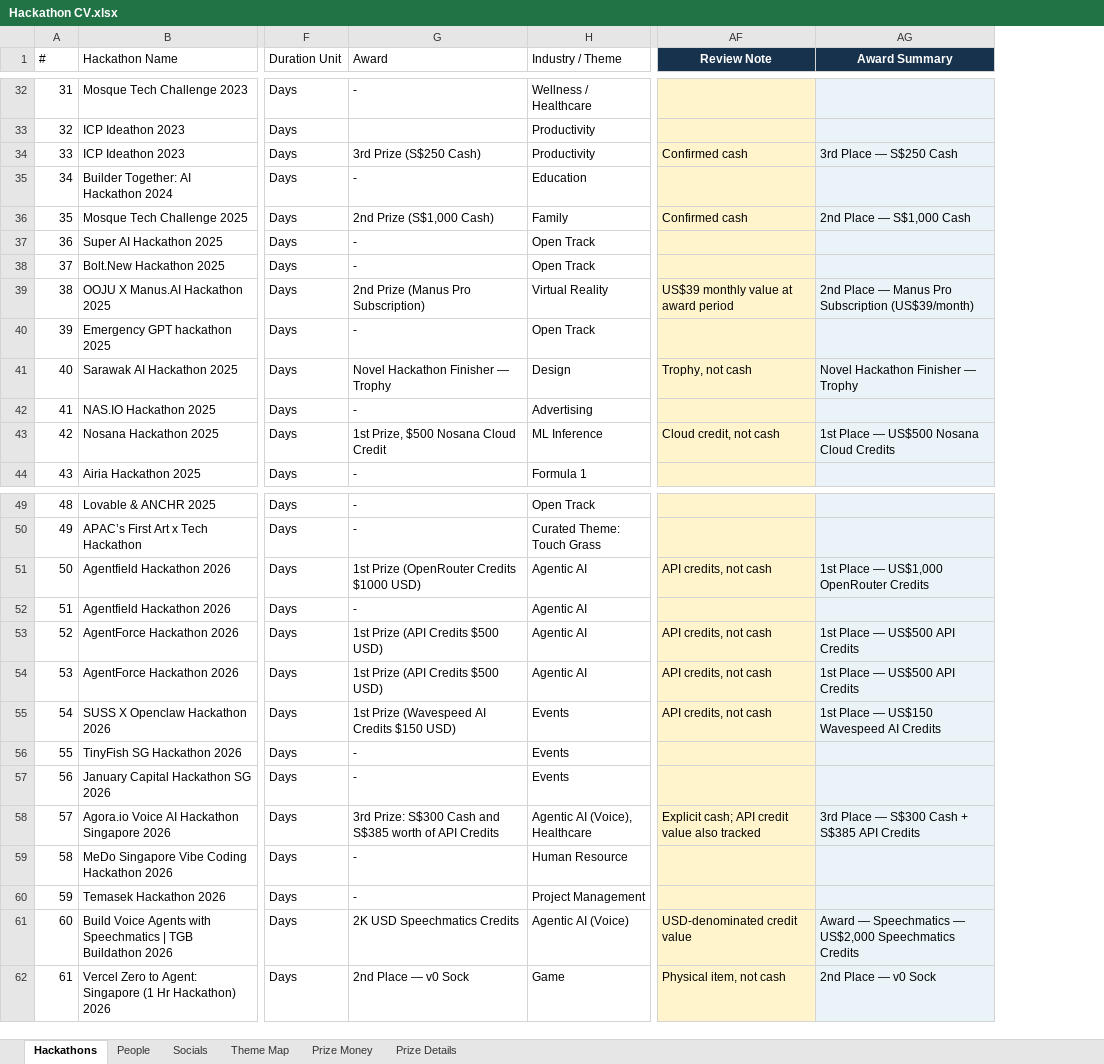
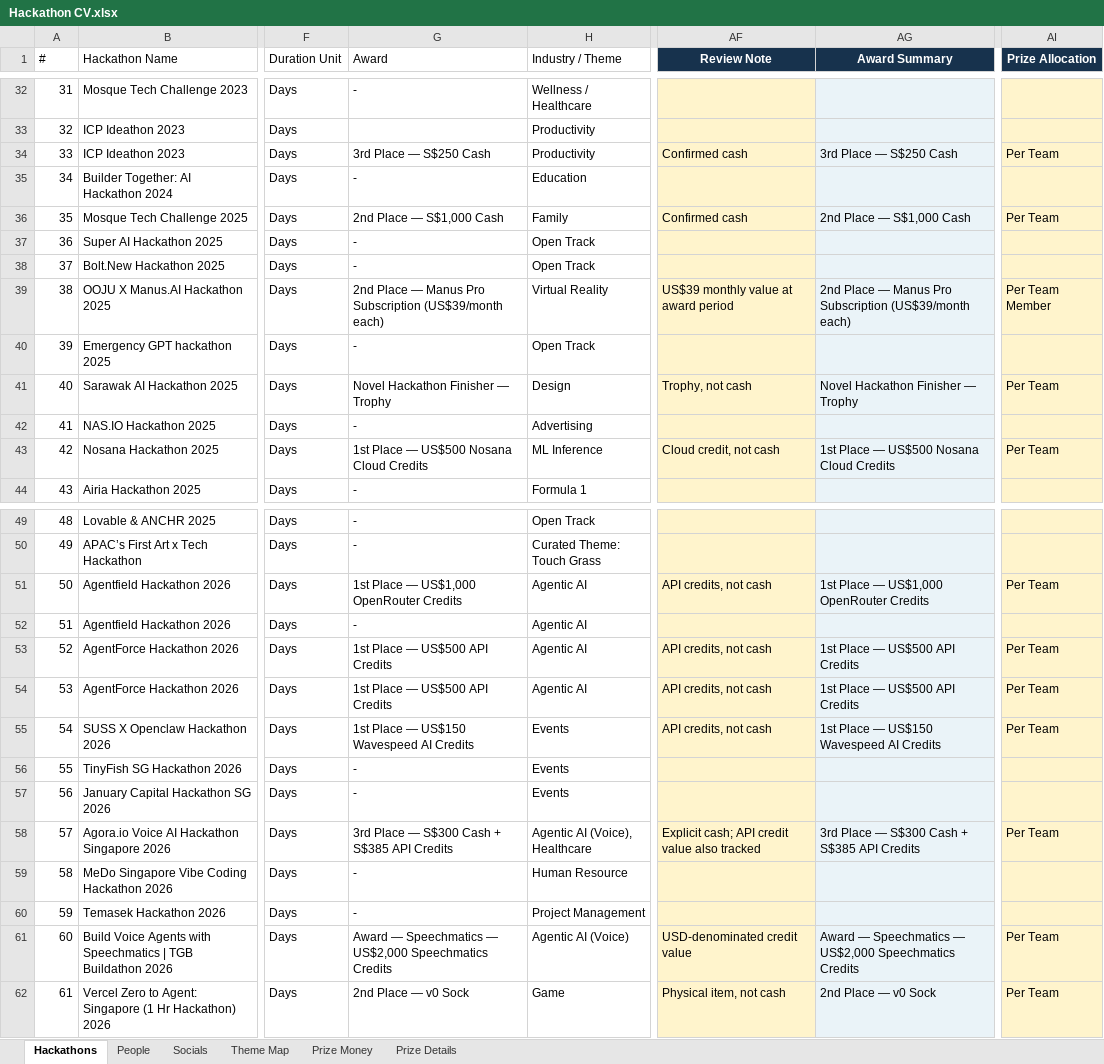
Before and after one commit to sayyidkhan/the100hackathoner, an Excel workbook: data/Hackathon CV.xlsx, sheet Hackathons, drawn as a sheet; only a part is shown, gaps mark what is left out; values as stored, in another font and other column widths than the file's, no borders; the diff covers the shown part only; the diff names each change by its address in the sheet, - before the commit and + after, or states it on an @@ line.

Commit message:
Refine hackathon prize tracking

```diff
--- a/data/Hackathon CV.xlsx (sheet Hackathons)
+++ b/data/Hackathon CV.xlsx (sheet Hackathons)
+column AI (Prize Allocation), rows 34-43: Per Team |  | Per Team |  |  | Per Team Member |  | Per Team |  | Per Team; rows 51-62: Per Team |  | Per Team | Per Team | Per Team |  |  | Per Team |  |  | Per Team | Per Team
-G34 (Award): 3rd Prize (S$250 Cash)
+G34 (Award): 3rd Place — S$250 Cash
-G36 (Award): 2nd Prize (S$1,000 Cash)
+G36 (Award): 2nd Place — S$1,000 Cash
-G39 (Award): 2nd Prize (Manus Pro Subscription)
+G39 (Award): 2nd Place — Manus Pro Subscription (US$39/month each)
-AG39 (Award Summary): …Pro Subscription (US$39/month)
+AG39 (Award Summary): …Pro Subscription (US$39/month each)
-G43 (Award): 1st Prize, $500 Nosana Cloud Credit
+G43 (Award): 1st Place — US$500 Nosana Cloud Credits
-G51 (Award): 1st Prize (OpenRouter Credits $1000 USD)
+G51 (Award): 1st Place — US$1,000 OpenRouter Credits
-G53:G54 (Award): 1st Prize (API Credits $500 USD)
+G53:G54 (Award): 1st Place — US$500 API Credits
-G55 (Award): 1st Prize (Wavespeed AI Credits $150 USD)
+G55 (Award): 1st Place — US$150 Wavespeed AI Credits
-G58 (Award): 3rd Prize: S$300 Cash and S$385 worth of API Credits
+G58 (Award): 3rd Place — S$300 Cash + S$385 API Credits
-G61 (Award): 2K USD Speechmatics Credits
+G61 (Award): Award — Speechmatics — US$2,000 Speechmatics Credits
```
Also changed, not shown: 14 edited cells elsewhere in this sheet, sheet Prize Details, sheet Prize Money, formulas that keep their value.
